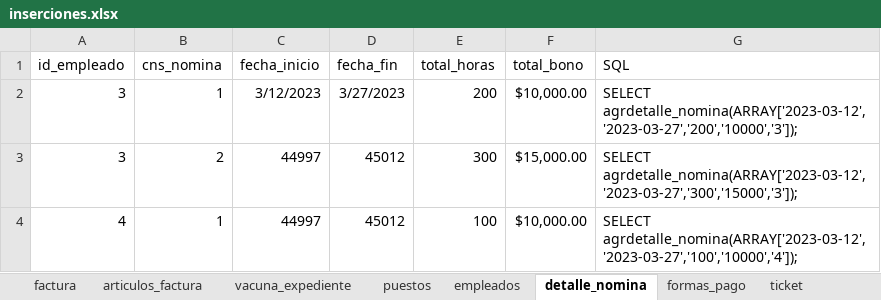
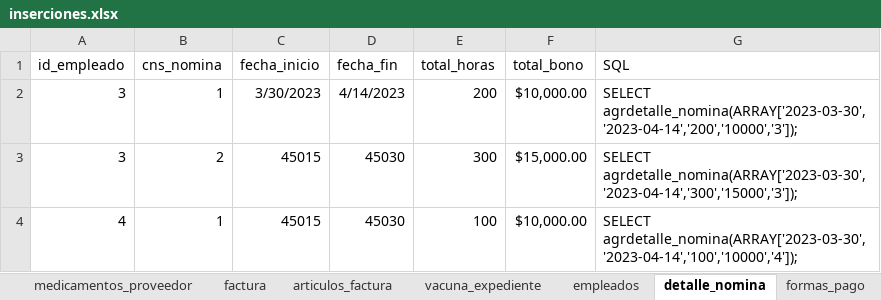
Before and after one commit to KevinCyndaquil/Veterinaria, an Excel workbook: company/inserciones.xlsx, sheet detalle_nomina, drawn as a sheet; values as stored, in another font and other column widths than the file's, no borders; table styles not drawn; the diff names each change by its address in the sheet, - before the commit and + after, or states it on an @@ line.

```diff
--- a/company/inserciones.xlsx (sheet detalle_nomina)
+++ b/company/inserciones.xlsx (sheet detalle_nomina)
-sheet tab: puestos
-C2 (fecha_inicio): 3/12/2023
+C2 (fecha_inicio): 3/30/2023
-D2 (fecha_fin): 3/27/2023
+D2 (fecha_fin): 4/14/2023
-G2 (SQL): SELECT agrdetalle_nomina(ARRAY['2023-03-12','2023-03-27','200','10000','3']);
+G2 (SQL): SELECT agrdetalle_nomina(ARRAY['2023-03-30','2023-04-14','200','10000','3']);
-C3:C4 (fecha_inicio): 44997
+C3:C4 (fecha_inicio): 45015
-D3:D4 (fecha_fin): 45012
+D3:D4 (fecha_fin): 45030
-G3 (SQL): SELECT agrdetalle_nomina(ARRAY['2023-03-12','2023-03-27','300','15000','3']);
+G3 (SQL): SELECT agrdetalle_nomina(ARRAY['2023-03-30','2023-04-14','300','15000','3']);
-G4 (SQL): SELECT agrdetalle_nomina(ARRAY['2023-03-12','2023-03-27','100','10000','4']);
+G4 (SQL): SELECT agrdetalle_nomina(ARRAY['2023-03-30','2023-04-14','100','10000','4']);
```
Also changed, not shown: sheet articulos_factura, sheet pagos, sheet ticket, 29 other files.
